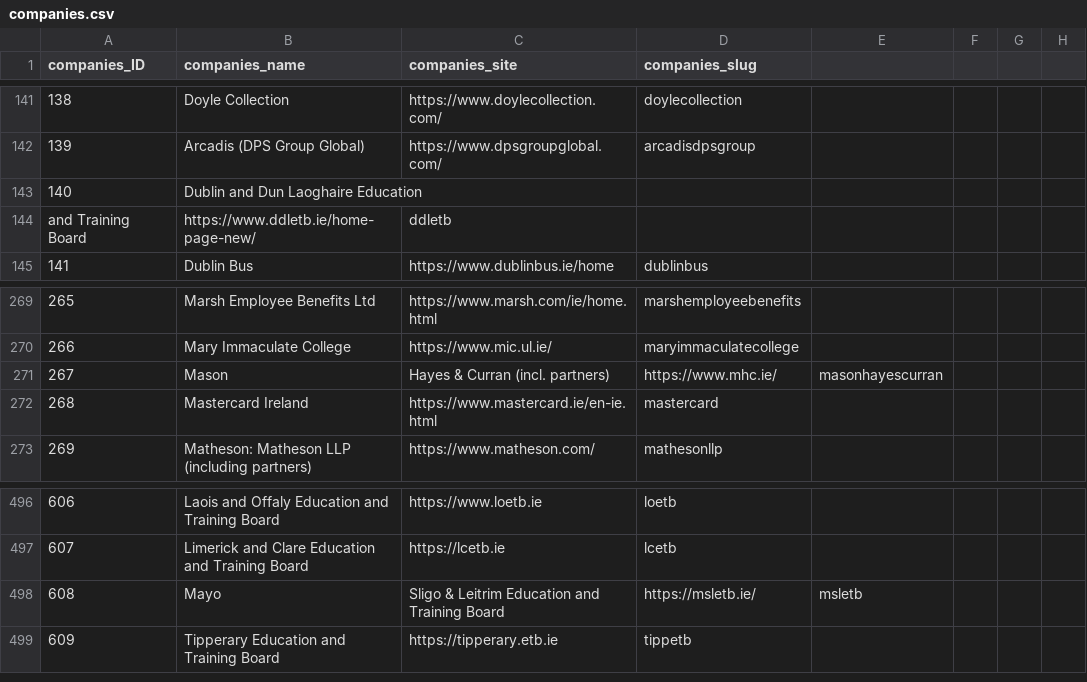
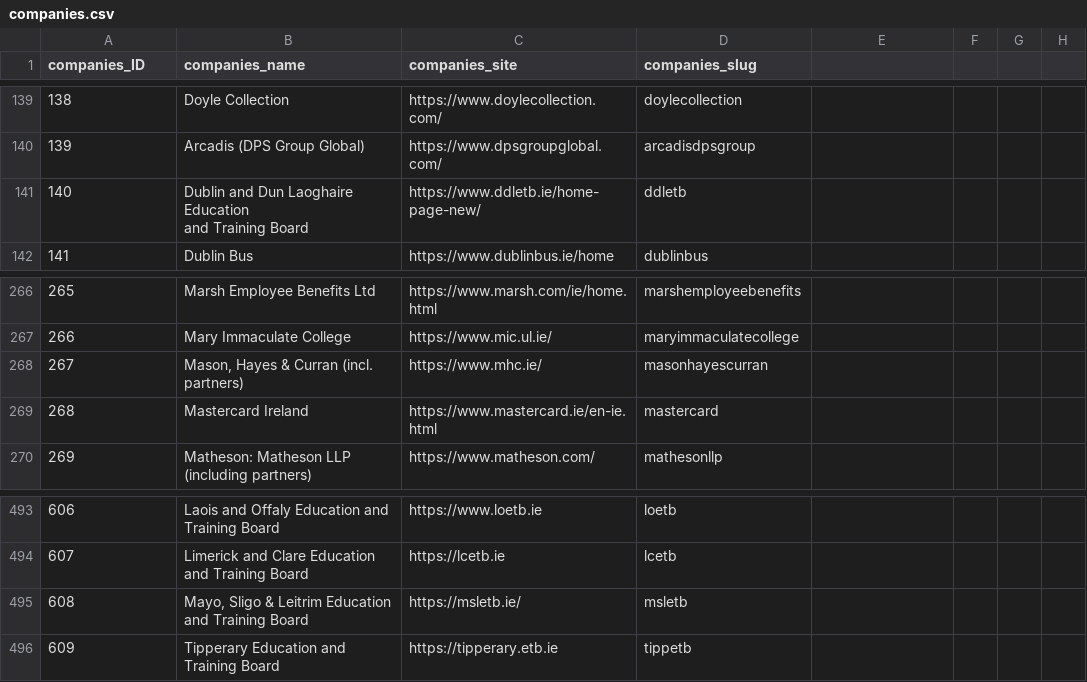
Before and after one commit to zenbuffy/irishGenderPayGap, a CSV file: companies.csv, drawn as a sheet; only a part is shown, gaps mark what is left out; removed rows and columns are numbered as before the commit, all else as after; ↵ is a line break in a cell; the diff covers the shown part only; the diff names each change by its address in the sheet, - before the commit and + after, or states it on an @@ line.

```diff
--- a/companies.csv
+++ b/companies.csv
-row 143: 140 | Dublin and Dun Laoghaire Education
-row 144: and Training Board | https://www.ddletb.ie/home-page-new/ | ddletb
+row 141: 140 | Dublin and Dun Laoghaire Education ↵ and Training Board | https://www.ddletb.ie/home-page-new/ | ddletb
-row 271: 267 | Mason | Hayes & Curran (incl. partners) | https://www.mhc.ie/ | masonhayescurran
+row 268: 267 | Mason, Hayes & Curran (incl. partners) | https://www.mhc.ie/ | masonhayescurran
-row 498: 608 | Mayo | Sligo & Leitrim Education and Training Board | https://msletb.ie/ | msletb
+row 495: 608 | Mayo, Sligo & Leitrim Education and Training Board | https://msletb.ie/ | msletb
```
Also changed, not shown: 9 added rows and 11 removed rows elsewhere in this file, 1 other file.
